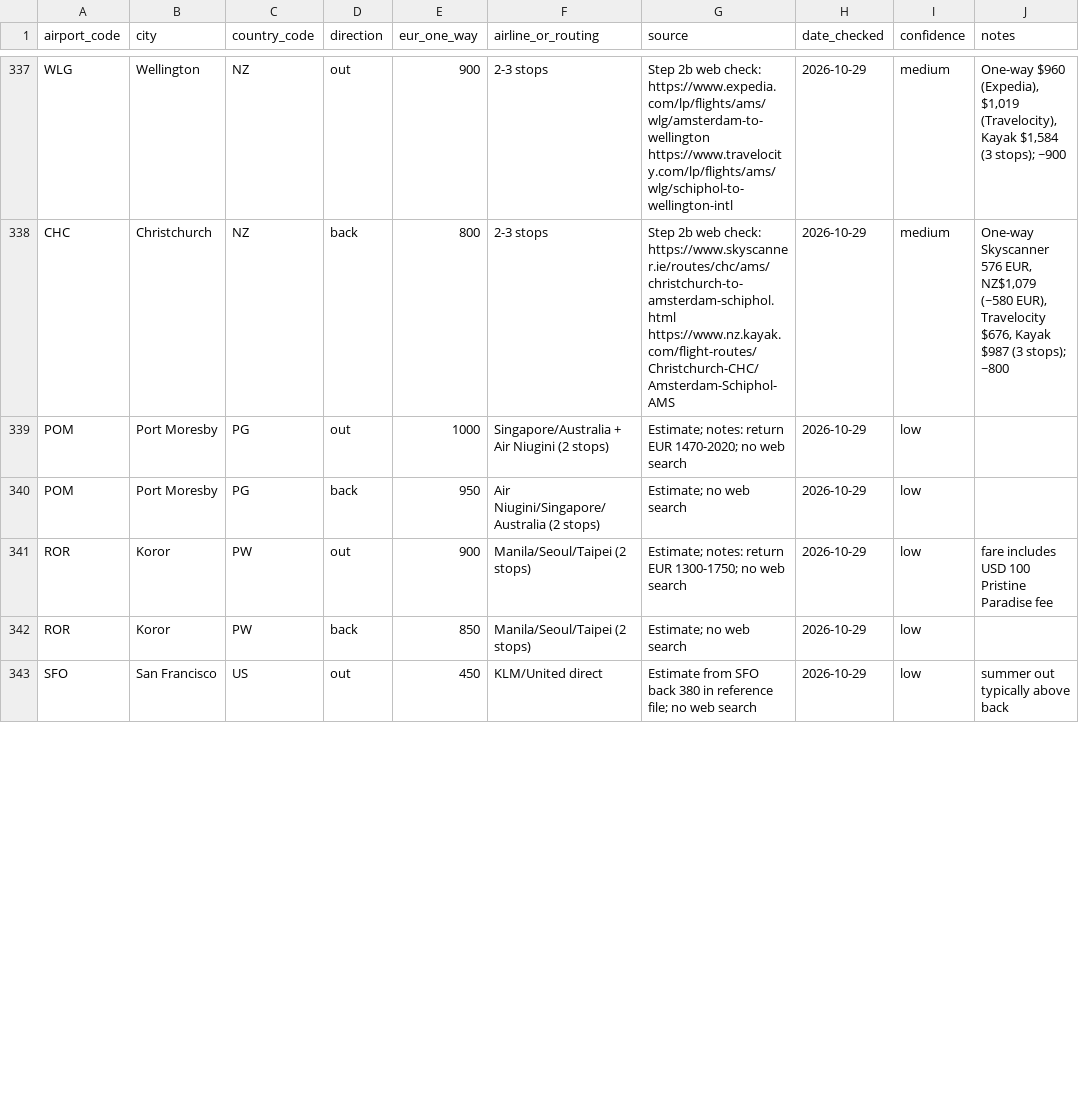
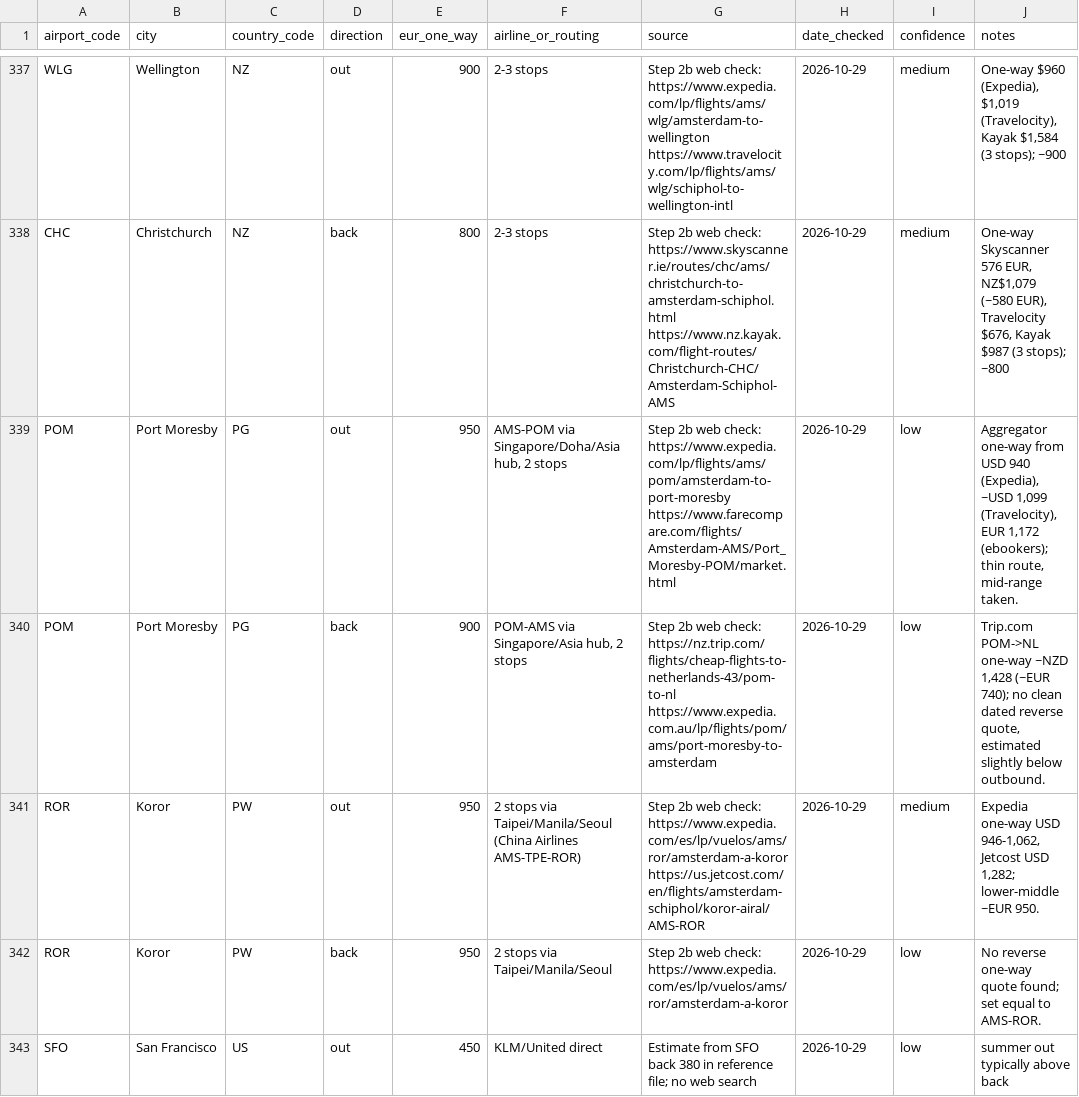
Before and after one commit to YWarmelink/YourAtlas, a CSV file: data/cost_reference/flights_from_ams.csv, drawn as a sheet; only a part is shown, gaps mark what is left out; the diff covers the shown part only.

```diff
--- a/data/cost_reference/flights_from_ams.csv
+++ b/data/cost_reference/flights_from_ams.csv
@@ -338,6 +338,6 @@ WLG,Wellington,NZ,out,900,2-3 stops,Step 2b web check: https://www.expedia.com/l
 CHC,Christchurch,NZ,back,800,2-3 stops,Step 2b web check: https://www.skyscanner.ie/routes/chc/ams/christchurch-to-amsterdam-schiphol.html https://www.nz.kayak.com/flight-routes/Christchurch-CHC/Amsterdam-Schiphol-AMS,2026-10-29,medium,"One-way Skyscanner 576 EUR, NZ$1,079 (~580 EUR), Travelocity $676, Kayak $987 (3 stops); ~800"
-POM,Port Moresby,PG,out,1000,Singapore/Australia + Air Niugini (2 stops),"Estimate; notes: return EUR 1470-2020; no web search",2026-10-29,low,
-POM,Port Moresby,PG,back,950,Air Niugini/Singapore/Australia (2 stops),"Estimate; no web search",2026-10-29,low,
-ROR,Koror,PW,out,900,Manila/Seoul/Taipei (2 stops),"Estimate; notes: return EUR 1300-1750; no web search",2026-10-29,low,"fare includes USD 100 Pristine Paradise fee"
-ROR,Koror,PW,back,850,Manila/Seoul/Taipei (2 stops),"Estimate; no web search",2026-10-29,low,
+POM,Port Moresby,PG,out,950,"AMS-POM via Singapore/Doha/Asia hub, 2 stops",Step 2b web check: https://www.expedia.com/lp/flights/ams/pom/amsterdam-to-port-moresby https://www.farecompare.com/flights/Amsterdam-AMS/Port_Moresby-POM/market.html,2026-10-29,low,"Aggregator one-way from USD 940 (Expedia), ~USD 1,099 (Travelocity), EUR 1,172 (ebookers); thin route, mid-range taken."
+POM,Port Moresby,PG,back,900,"POM-AMS via Singapore/Asia hub, 2 stops",Step 2b web check: https://nz.trip.com/flights/cheap-flights-to-netherlands-43/pom-to-nl https://www.expedia.com.au/lp/flights/pom/ams/port-moresby-to-amsterdam,2026-10-29,low,"Trip.com POM->NL one-way ~NZD 1,428 (~EUR 740); no clean dated reverse quote, estimated slightly below outbound."
+ROR,Koror,PW,out,950,2 stops via Taipei/Manila/Seoul (China Airlines AMS-TPE-ROR),Step 2b web check: https://www.expedia.com/es/lp/vuelos/ams/ror/amsterdam-a-koror https://us.jetcost.com/en/flights/amsterdam-schiphol/koror-airal/AMS-ROR,2026-10-29,medium,"Expedia one-way USD 946-1,062, Jetcost USD 1,282; lower-middle ~EUR 950."
+ROR,Koror,PW,back,950,2 stops via Taipei/Manila/Seoul,Step 2b web check: https://www.expedia.com/es/lp/vuelos/ams/ror/amsterdam-a-koror,2026-10-29,low,No reverse one-way quote found; set equal to AMS-ROR.
 SFO,San Francisco,US,out,450,KLM/United direct,"Estimate from SFO back 380 in reference file; no web search",2026-10-29,low,"summer out typically above back"
```
Also changed, not shown: 71 edited cells elsewhere in this file, 4 other files.
